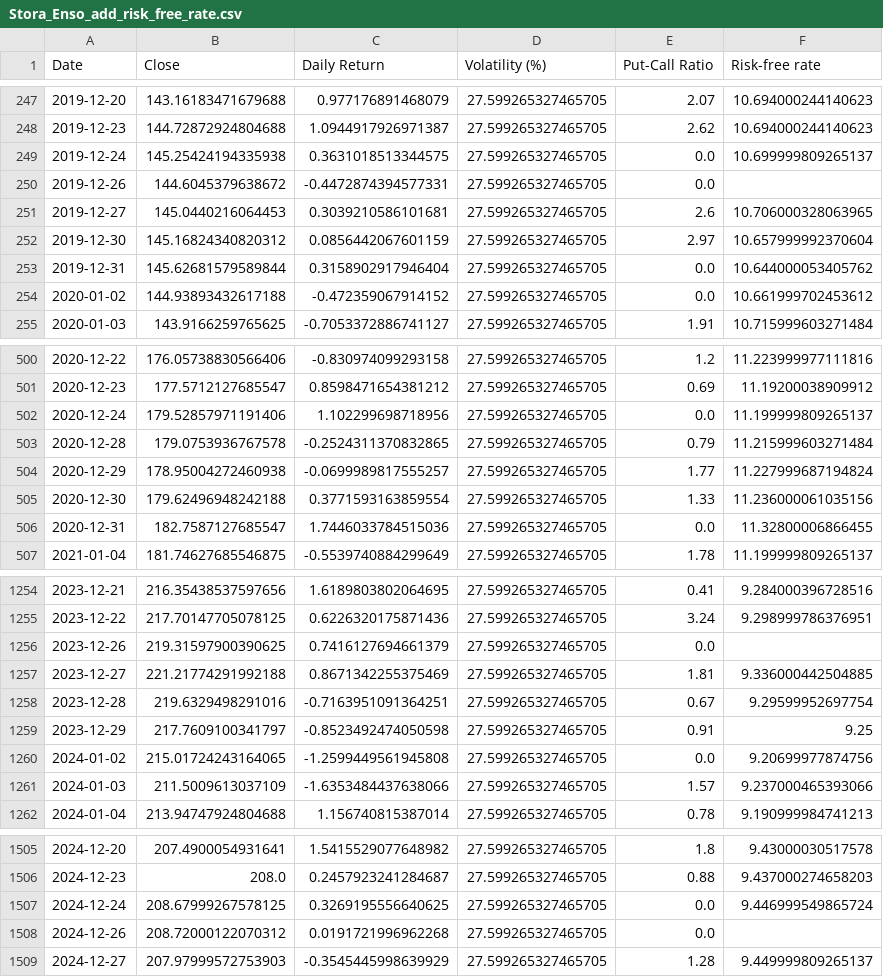
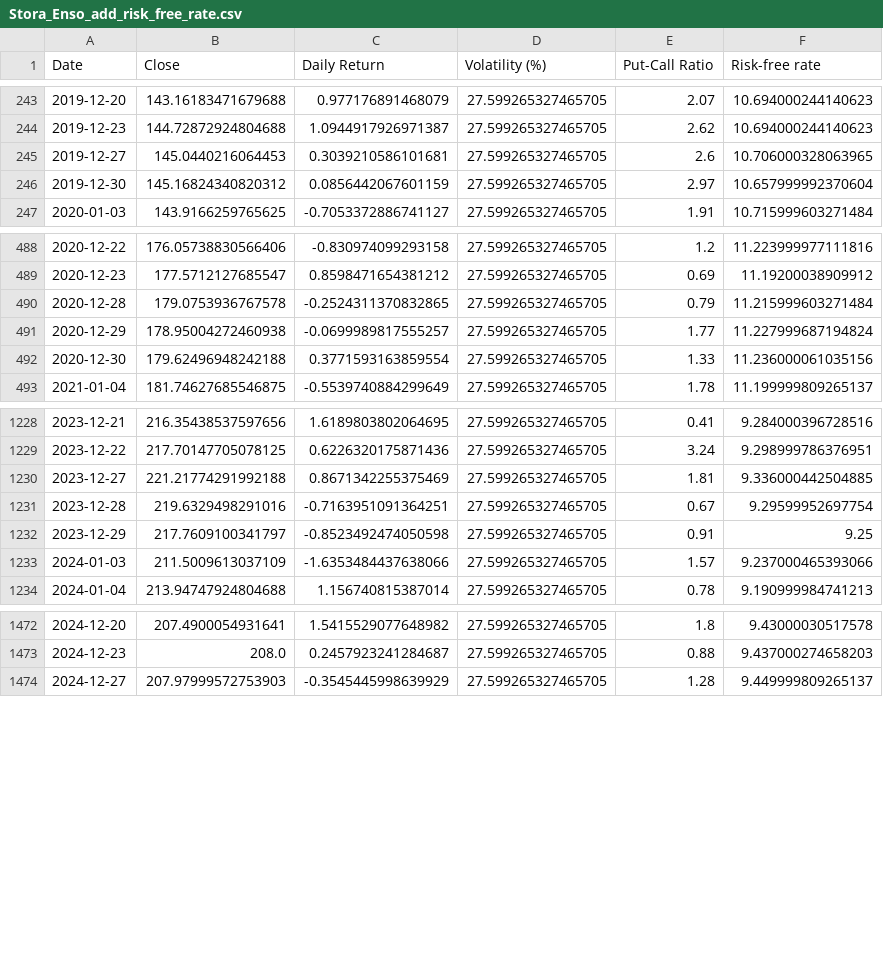
Before and after one commit to vonguyenthaonhi/finance_projet_sentiment_analyse, a CSV file: new_data/risk_free_rate_added/Stora_Enso_add_risk_free_rate.csv, drawn as a sheet; only a part is shown, gaps mark what is left out; the diff covers the shown part only; the diff names each change by its address in the sheet, - before the commit and + after, or states it on an @@ line.

```diff
--- a/new_data/risk_free_rate_added/Stora_Enso_add_risk_free_rate.csv
+++ b/new_data/risk_free_rate_added/Stora_Enso_add_risk_free_rate.csv
-row 249: 2019-12-24 | 145.25424194335938 | 0.3631018513344575 | 27.599265327465705 | 0.0 | 10.699999809265137
-row 250: 2019-12-26 | 144.6045379638672 | -0.4472874394577331 | 27.599265327465705 | 0.0
-row 253: 2019-12-31 | 145.62681579589844 | 0.3158902917946404 | 27.599265327465705 | 0.0 | 10.644000053405762
-row 254: 2020-01-02 | 144.93893432617188 | -0.472359067914152 | 27.599265327465705 | 0.0 | 10.661999702453612
-row 502: 2020-12-24 | 179.52857971191406 | 1.102299698718956 | 27.599265327465705 | 0.0 | 11.199999809265137
-row 506: 2020-12-31 | 182.7587127685547 | 1.7446033784515036 | 27.599265327465705 | 0.0 | 11.32800006866455
-row 1256: 2023-12-26 | 219.31597900390625 | 0.7416127694661379 | 27.599265327465705 | 0.0
-row 1260: 2024-01-02 | 215.01724243164065 | -1.2599449561945808 | 27.599265327465705 | 0.0 | 9.20699977874756
-row 1507: 2024-12-24 | 208.67999267578125 | 0.3269195556640625 | 27.599265327465705 | 0.0 | 9.446999549865724
-row 1508: 2024-12-26 | 208.72000122070312 | 0.0191721996962268 | 27.599265327465705 | 0.0
```
Also changed, not shown: 25 removed rows elsewhere in this file, new_data/financial_data_putcall/BP_PLC_updated_financial_data.csv, new_data/financial_data_putcall/Stora_Enso_updated_financial_data.csv, 7 other files.
